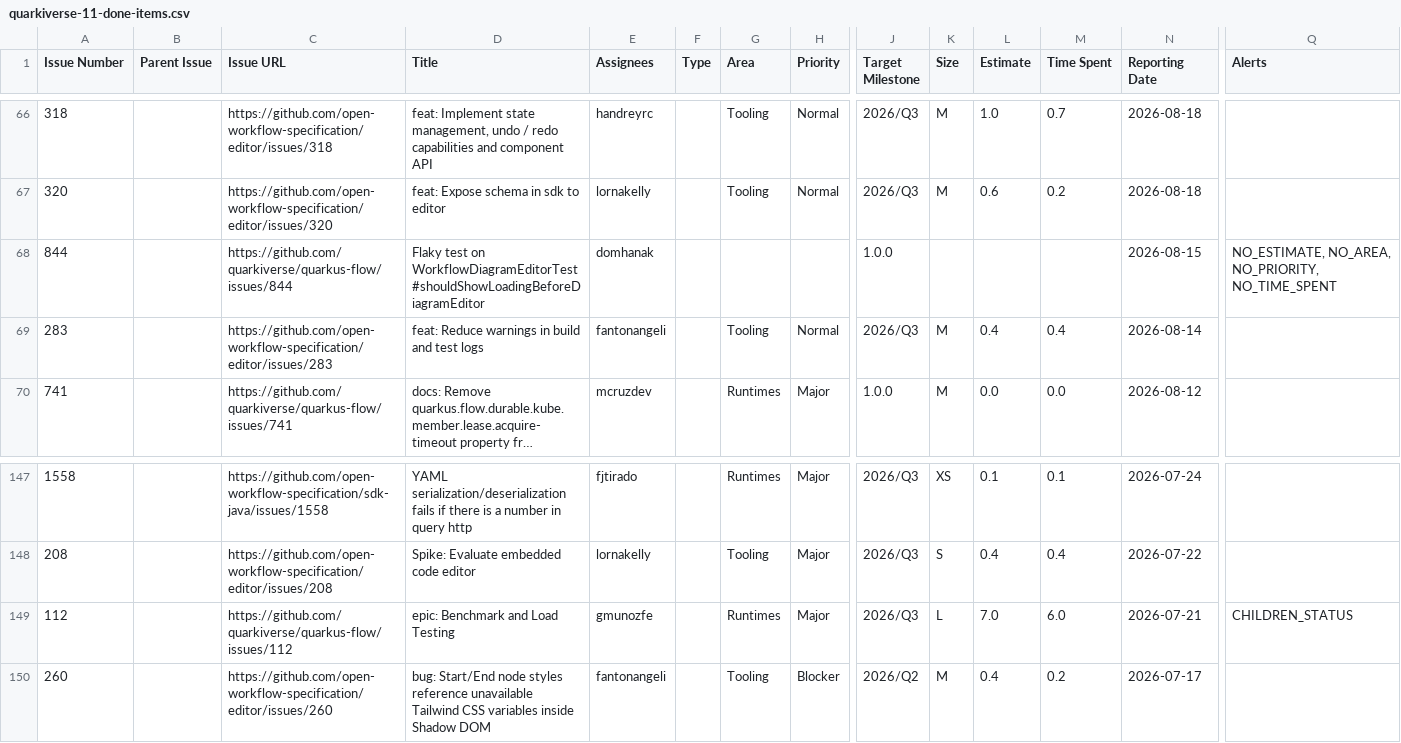
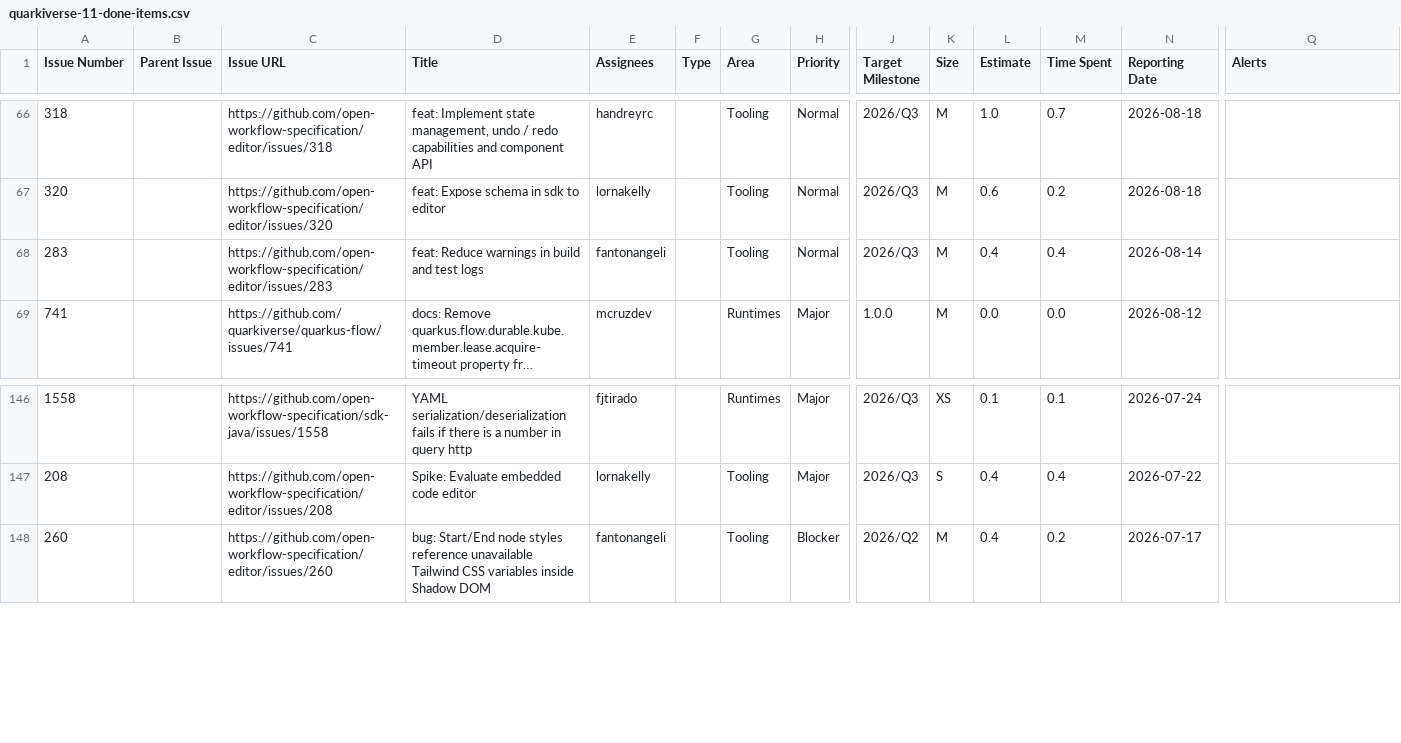
Before and after one commit to kubesmarts/pm-automations, a CSV file: exports/quarkiverse-11-done-items.csv, drawn as a sheet; only a part is shown, gaps mark what is left out; long unchanged cells end in …; rows hold the shown columns only; the diff names each change by its address in the sheet, - before the commit and + after, or states it on an @@ line.

Commit message:
fix: evict ghost done-items rows when ticket transitions back to Active
When a Jira ticket previously exported as Done (RELEASE PENDING or
CLOSED/Done) transitions back to an active status, the done-items CSV
retained a stale snapshot of the ticket indefinitely.

Fix:
- Add removeActiveItems() to done-items-merger.js — evicts any existing
  done-items row whose Issue URL appears in the current active-items
  export for the same project.
- Update mergeDoneItems() to accept an optional activeUrls Set and call
  removeActiveItems() before the date-filter step.
- Update generateExports() in jira-export.js to build the activeUrls Set
  per project and pass it to mergeDoneItems().
- Add done-items-merger.test.js with 24 tests covering all functions
  including the ghost row eviction scenario.
- Update jira-issues-export-spec.md with ghost row eviction docs and
  Scenario 12.

Also manually remove two ghost rows from exports/quarkiverse-11-done-items.csv:
- quarkiverse/quarkus-flow#844
- quarkiverse/quarkus-flow#112

Closes #106

```diff
--- a/exports/quarkiverse-11-done-items.csv
+++ b/exports/quarkiverse-11-done-items.csv
-row 68: 844 |  | https://github.com/quarkiverse/quarkus-flow/issues/844 | Flaky test on WorkflowDiagramEditorTest#shouldShowLoadingBeforeDiagramEditor | domhanak |  |  |  | 1.0.0 |  |  |  | 2026-08-15 | NO_ESTIMATE, NO_AREA, NO_PRIORITY, NO_TIME_SPENT
-row 149: 112 |  | https://github.com/quarkiverse/quarkus-flow/issues/112 | epic: Benchmark and Load Testing | gmunozfe |  | Runtimes | Major | 2026/Q3 | L | 7.0 | 6.0 | 2026-07-21 | CHILDREN_STATUS
```
Also changed, not shown: 4 other files.
